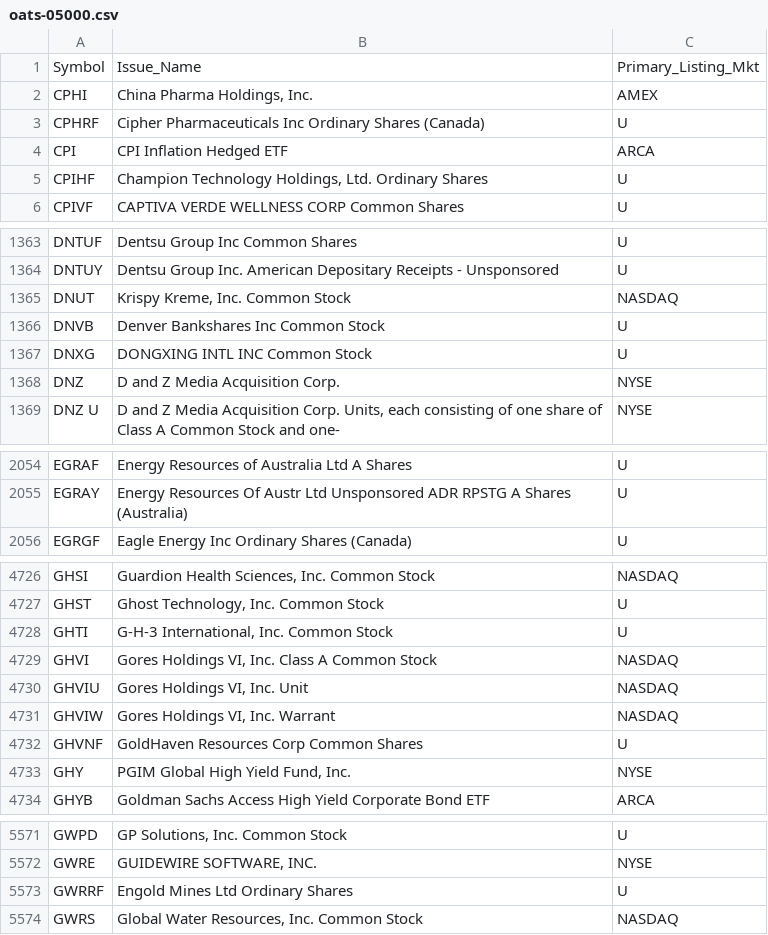
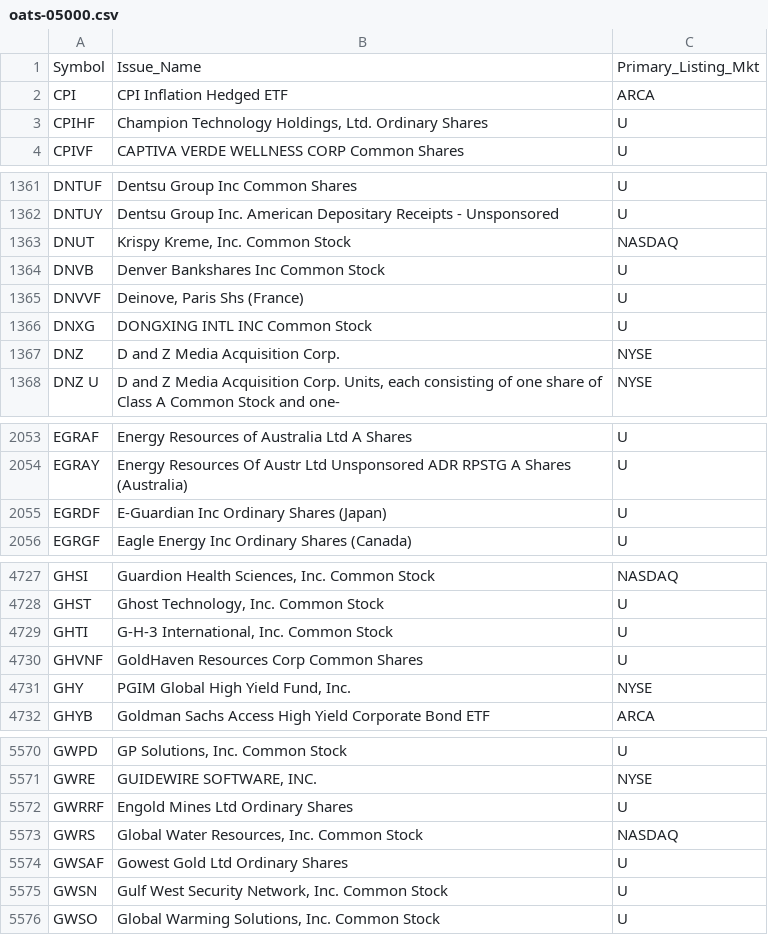
Before and after one commit to haoenhui/oats-reportable, a CSV file: oats-05000.csv, drawn as a sheet; only a part is shown, gaps mark what is left out; the diff covers the shown part only.

```diff
--- a/oats-05000.csv
+++ b/oats-05000.csv
@@ -1,4 +1,2 @@
 Symbol,Issue_Name,Primary_Listing_Mkt
-CPHI,"China Pharma Holdings, Inc.",AMEX
-CPHRF,Cipher Pharmaceuticals Inc Ordinary Shares (Canada),U
 CPI,CPI Inflation Hedged ETF,ARCA
@@ -1366,2 +1364,3 @@ DNUT,"Krispy Kreme, Inc. Common Stock",NASDAQ
 DNVB,Denver Bankshares Inc Common Stock,U
+DNVVF,"Deinove, Paris Shs (France)",U
 DNXG,DONGXING INTL INC Common Stock,U
@@ -2055,2 +2054,3 @@ EGRAF,Energy Resources of Australia Ltd A Shares,U
 EGRAY,Energy Resources Of Austr Ltd Unsponsored ADR RPSTG A Shares (Australia),U
+EGRDF,E-Guardian Inc Ordinary Shares (Japan),U
 EGRGF,Eagle Energy Inc Ordinary Shares (Canada),U
@@ -4728,5 +4729,2 @@ GHST,"Ghost Technology, Inc. Common Stock",U
 GHTI,"G-H-3 International, Inc. Common Stock",U
-GHVI,"Gores Holdings VI, Inc. Class A Common Stock",NASDAQ
-GHVIU,"Gores Holdings VI, Inc. Unit",NASDAQ
-GHVIW,"Gores Holdings VI, Inc. Warrant",NASDAQ
 GHVNF,GoldHaven Resources Corp Common Shares,U
@@ -5574 +5573,4 @@ GWRRF,Engold Mines Ltd Ordinary Shares,U
 GWRS,"Global Water Resources, Inc. Common Stock",NASDAQ
+GWSAF,Gowest Gold Ltd Ordinary Shares,U
+GWSN,"Gulf West Security Network, Inc. Common Stock",U
+GWSO,"Global Warming Solutions, Inc. Common Stock",U
```
Also changed, not shown: 4 added rows, 2 removed rows and 1 edited cell elsewhere in this file, oats-00000.csv, oats-10000.csv, 2 other files.
